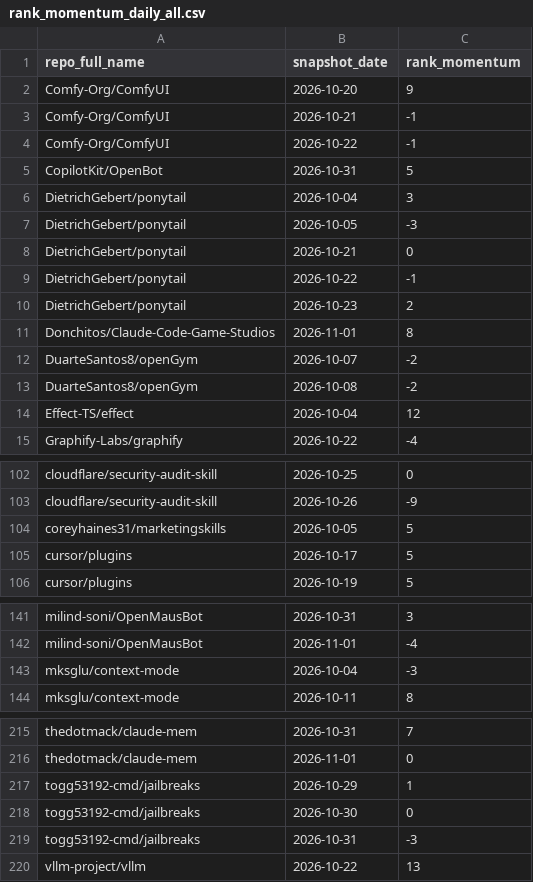
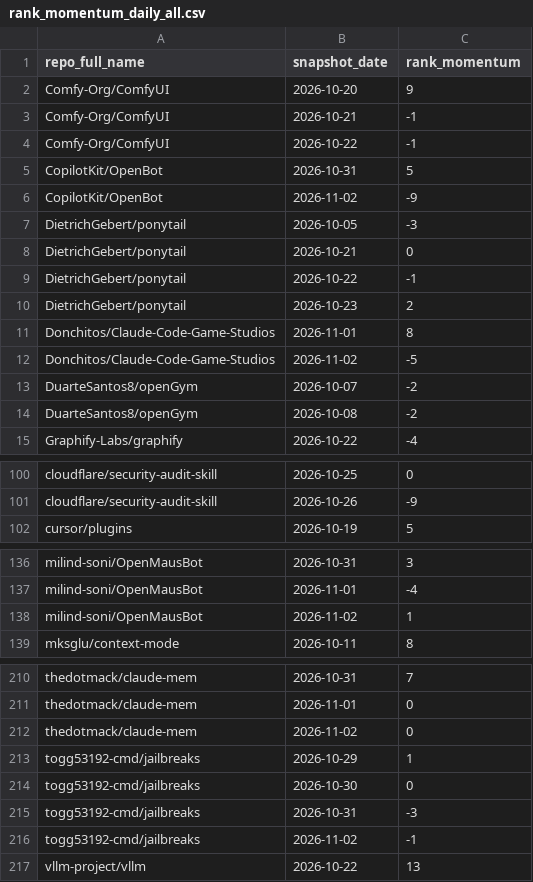
Before and after one commit to husy7/GitHub-TrendsInsight, a CSV file: data/processed/rank_momentum_daily_all.csv, drawn as a sheet; only a part is shown, gaps mark what is left out; the diff covers the shown part only.

```diff
--- a/data/processed/rank_momentum_daily_all.csv
+++ b/data/processed/rank_momentum_daily_all.csv
@@ -5,3 +5,3 @@ Comfy-Org/ComfyUI,2026-10-22,-1
 CopilotKit/OpenBot,2026-10-31,5
-DietrichGebert/ponytail,2026-10-04,3
+CopilotKit/OpenBot,2026-11-02,-9
 DietrichGebert/ponytail,2026-10-05,-3
@@ -11,5 +11,5 @@ DietrichGebert/ponytail,2026-10-23,2
 Donchitos/Claude-Code-Game-Studios,2026-11-01,8
+Donchitos/Claude-Code-Game-Studios,2026-11-02,-5
 DuarteSantos8/openGym,2026-10-07,-2
 DuarteSantos8/openGym,2026-10-08,-2
-Effect-TS/effect,2026-10-04,12
 Graphify-Labs/graphify,2026-10-22,-4
@@ -103,4 +101,2 @@ cloudflare/security-audit-skill,2026-10-25,0
 cloudflare/security-audit-skill,2026-10-26,-9
-coreyhaines31/marketingskills,2026-10-05,5
-cursor/plugins,2026-10-17,5
 cursor/plugins,2026-10-19,5
@@ -142,3 +137,3 @@ milind-soni/OpenMausBot,2026-10-31,3
 milind-soni/OpenMausBot,2026-11-01,-4
-mksglu/context-mode,2026-10-04,-3
+milind-soni/OpenMausBot,2026-11-02,1
 mksglu/context-mode,2026-10-11,8
@@ -216,2 +211,3 @@ thedotmack/claude-mem,2026-10-31,7
 thedotmack/claude-mem,2026-11-01,0
+thedotmack/claude-mem,2026-11-02,0
 togg53192-cmd/jailbreaks,2026-10-29,1
@@ -219,2 +215,3 @@ togg53192-cmd/jailbreaks,2026-10-30,0
 togg53192-cmd/jailbreaks,2026-10-31,-3
+togg53192-cmd/jailbreaks,2026-11-02,-1
 vllm-project/vllm,2026-10-22,13
```
Also changed, not shown: 4 added rows and 7 removed rows elsewhere in this file, data/processed/language_share_daily.csv, data/processed/language_share_monthly.csv, 8 other files.
